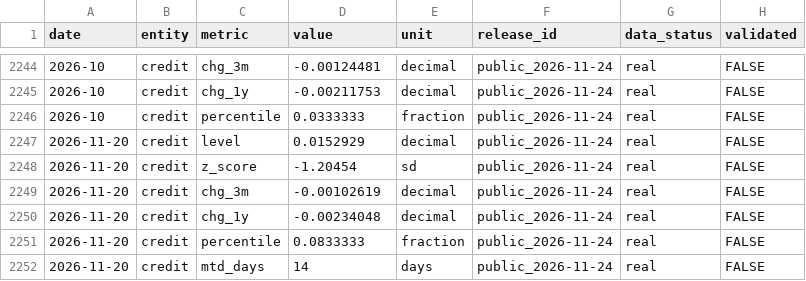
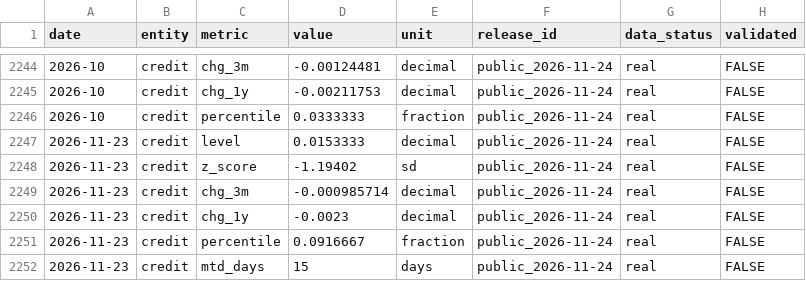
Before and after one commit to Jian-Chen998/team5-macro-dashboard, a CSV file: inputs/credit.csv, drawn as a sheet; only a part is shown, gaps mark what is left out.

```diff
--- a/inputs/credit.csv
+++ b/inputs/credit.csv
@@ -2246,7 +2246,7 @@ date,entity,metric,value,unit,release_id,data_status,validated
 2026-10,credit,percentile,0.0333333,fraction,public_2026-11-24,real,FALSE
-2026-11-20,credit,level,0.0152929,decimal,public_2026-11-24,real,FALSE
-2026-11-20,credit,z_score,-1.20454,sd,public_2026-11-24,real,FALSE
-2026-11-20,credit,chg_3m,-0.00102619,decimal,public_2026-11-24,real,FALSE
-2026-11-20,credit,chg_1y,-0.00234048,decimal,public_2026-11-24,real,FALSE
-2026-11-20,credit,percentile,0.0833333,fraction,public_2026-11-24,real,FALSE
-2026-11-20,credit,mtd_days,14,days,public_2026-11-24,real,FALSE
+2026-11-23,credit,level,0.0153333,decimal,public_2026-11-24,real,FALSE
+2026-11-23,credit,z_score,-1.19402,sd,public_2026-11-24,real,FALSE
+2026-11-23,credit,chg_3m,-0.000985714,decimal,public_2026-11-24,real,FALSE
+2026-11-23,credit,chg_1y,-0.0023,decimal,public_2026-11-24,real,FALSE
+2026-11-23,credit,percentile,0.0916667,fraction,public_2026-11-24,real,FALSE
+2026-11-23,credit,mtd_days,15,days,public_2026-11-24,real,FALSE
```
Also changed, not shown: inputs/breakeven.csv, inputs/erp.csv, 3 other files.
